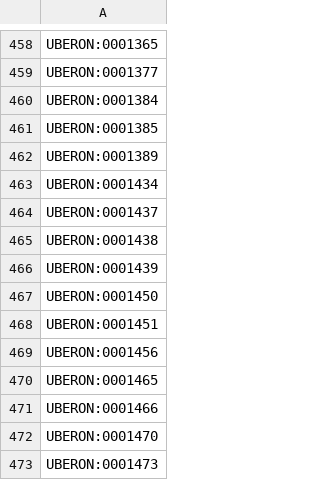
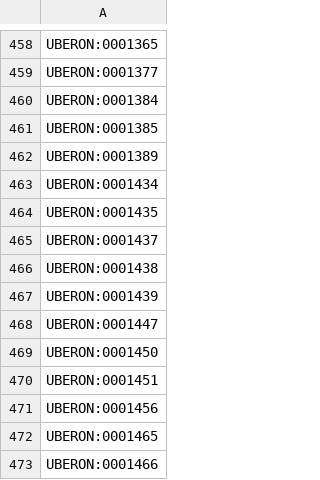
Before and after one commit to AnastasiyaKuznetsova/dismech, a CSV file: cache/enums/anatomicalentityterm_c7eab8227a65.csv, drawn as a sheet; only a part is shown, gaps mark what is left out; the shorter side is filled out with more unchanged rows.

```diff
--- a/cache/enums/anatomicalentityterm_c7eab8227a65.csv
+++ b/cache/enums/anatomicalentityterm_c7eab8227a65.csv
@@ -463,2 +463,3 @@ UBERON:0001389
 UBERON:0001434
+UBERON:0001435
 UBERON:0001437
@@ -466,2 +467,3 @@ UBERON:0001438
 UBERON:0001439
+UBERON:0001447
 UBERON:0001450
```
Also changed, not shown: cache/enums/phenotypeterm_939f99dde0f5.csv, cache/hgnc/terms.csv, 24 other files.
